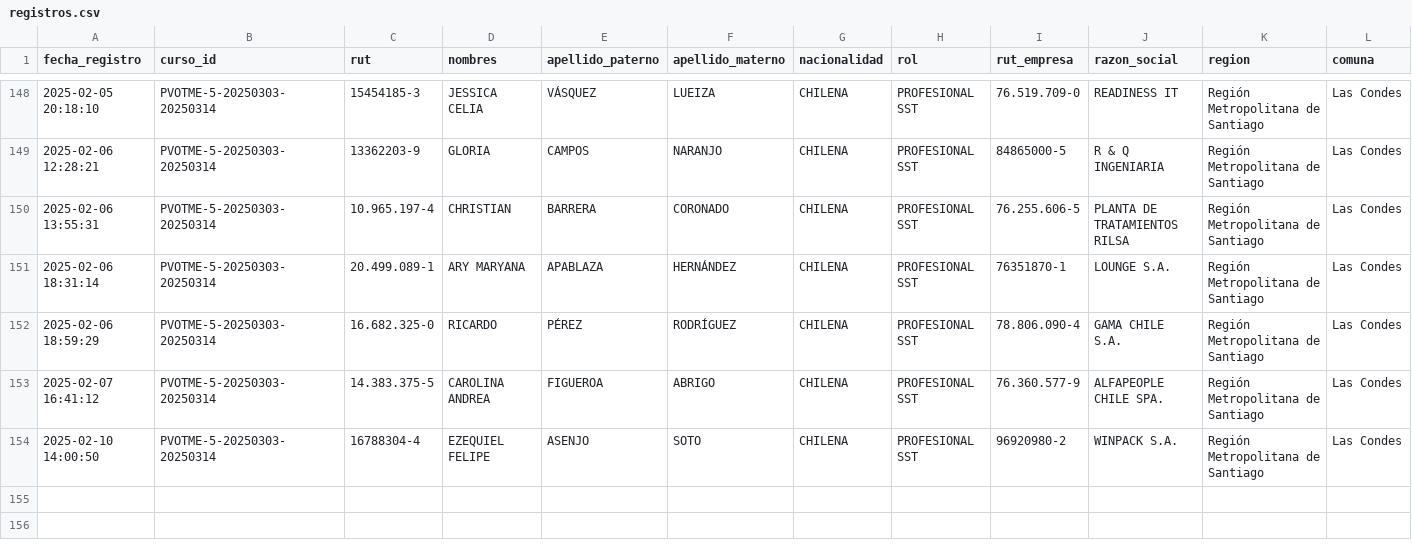
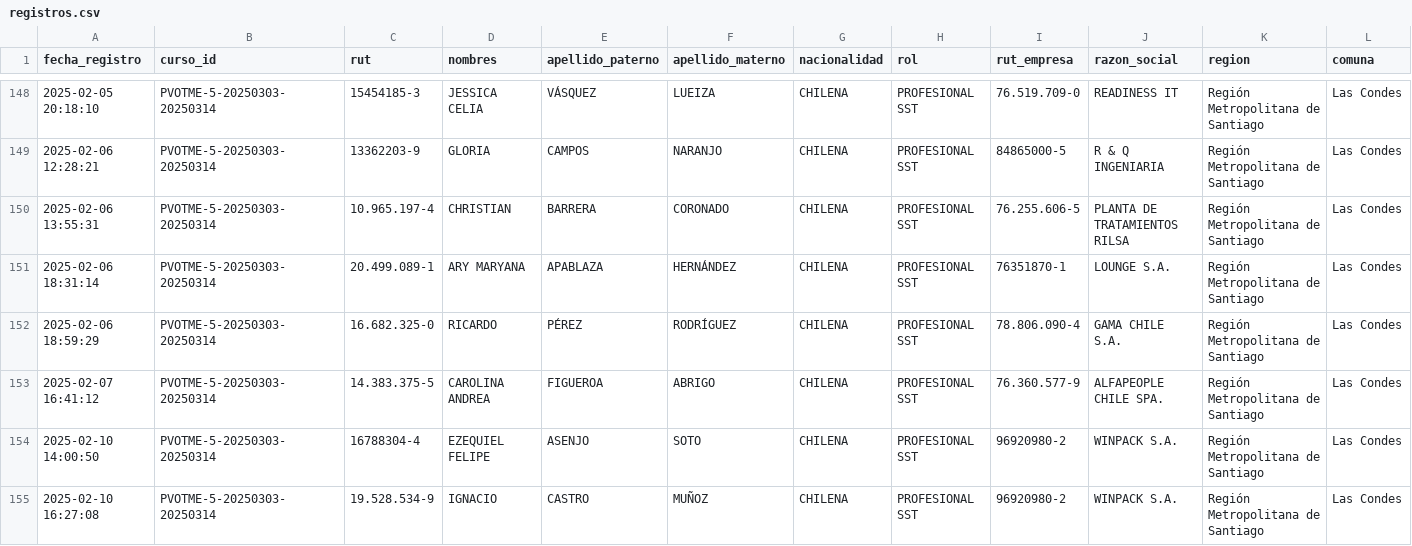
Before and after one commit to DVicenteC/InscripcionCursoTMERT, a CSV file: data/registros.csv, drawn as a sheet; only a part is shown, gaps mark what is left out; rows hold the shown columns only; the diff names each change by its address in the sheet, - before the commit and + after, or states it on an @@ line.

Commit message:
Nuevo registro 2025-02-10 16:27:08.898465

```diff
--- a/data/registros.csv
+++ b/data/registros.csv
+row 155: 2025-02-10 16:27:08 | PVOTME-5-20250303-20250314 | 19.528.534-9 | IGNACIO | CASTRO | MUÑOZ | CHILENA | PROFESIONAL SST | 96920980-2 | WINPACK S.A. | Región Metropolitana de Santiago | Las Condes
```
